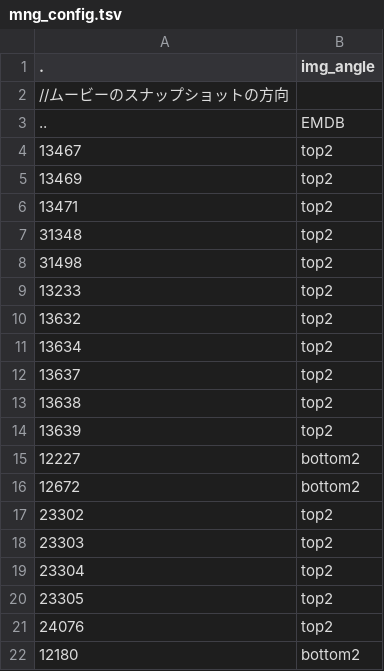
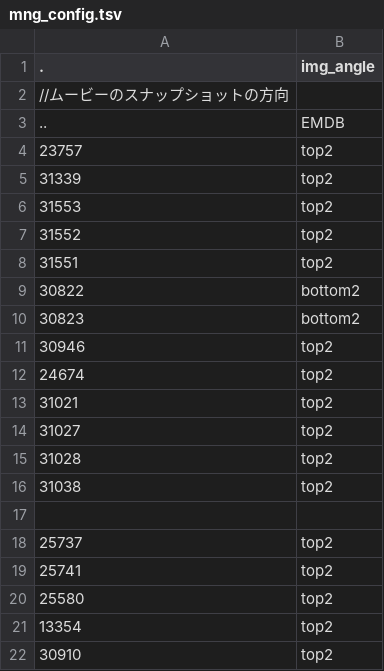
Before and after one commit to hiro111suzu/yorodumi-edit, a TSV file: mng_config.tsv, drawn as a sheet; only a part is shown; the shorter side is filled out with more unchanged rows; the diff covers the shown part only.

```diff
--- a/mng_config.tsv
+++ b/mng_config.tsv
@@ -3 +3,20 @@
 ..	EMDB
+23757	top2
+31339	top2
+31553	top2
+31552	top2
+31551	top2
+30822	bottom2
+30823	bottom2
+30946	top2
+24674	top2
+31021	top2
+31027	top2
+31028	top2
+31038	top2
+
+25737	top2
+25741	top2
+25580	top2
+13354	top2
+30910	top2
```
Also changed, not shown: 51 added rows elsewhere in this file, blist.tsv, pubmed_id.tsv, 9 other files.
